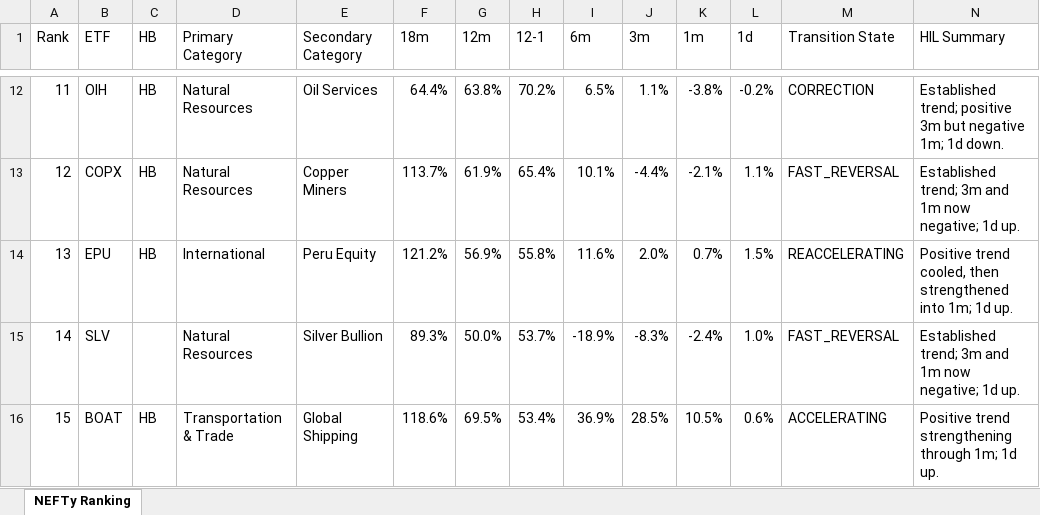
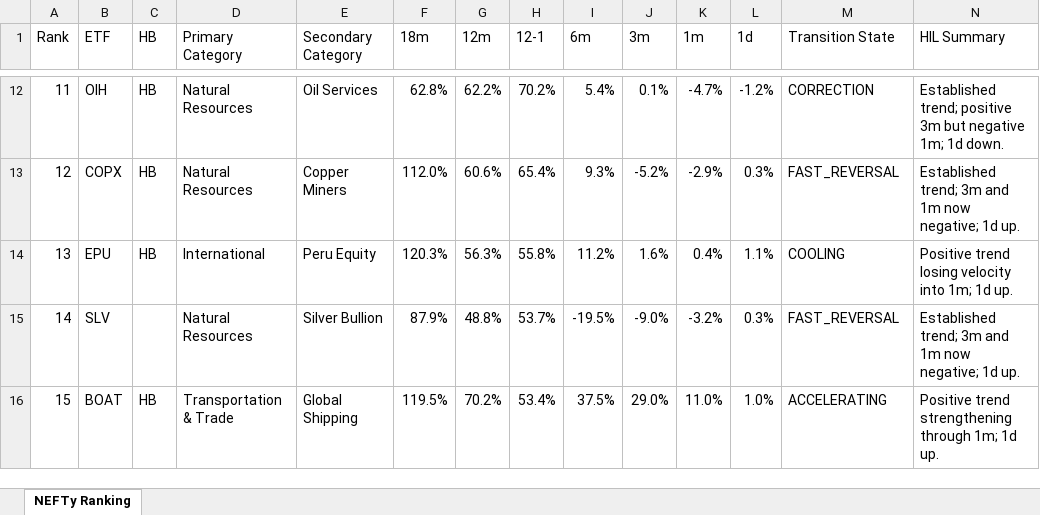
Before and after one commit to DarkMoonv1/NEFTy, an Excel workbook: NEFTy_LATEST.xlsx, sheet NEFTy Ranking, drawn as a sheet; only a part is shown, gaps mark what is left out; values as stored, in another font and other column widths than the file's, no cell formats; the diff covers the shown part only; the diff names each change by its address in the sheet, - before the commit and + after, or states it on an @@ line.

Commit message:
Update NEFTy_LATEST.xlsx

```diff
--- a/NEFTy_LATEST.xlsx (sheet NEFTy Ranking)
+++ b/NEFTy_LATEST.xlsx (sheet NEFTy Ranking)
-F12 (18m): 64.4%
+F12 (18m): 62.8%
-G12 (12m): 63.8%
+G12 (12m): 62.2%
-I12 (6m): 6.5%
+I12 (6m): 5.4%
-J12 (3m): 1.1%
+J12 (3m): 0.1%
-K12 (1m): -3.8%
+K12 (1m): -4.7%
-L12 (1d): -0.2%
+L12 (1d): -1.2%
-F13 (18m): 113.7%
+F13 (18m): 112.0%
-G13 (12m): 61.9%
+G13 (12m): 60.6%
-I13 (6m): 10.1%
+I13 (6m): 9.3%
-J13 (3m): -4.4%
+J13 (3m): -5.2%
-K13 (1m): -2.1%
+K13 (1m): -2.9%
-L13 (1d): 1.1%
+L13 (1d): 0.3%
-F14 (18m): 121.2%
+F14 (18m): 120.3%
-G14 (12m): 56.9%
+G14 (12m): 56.3%
-I14 (6m): 11.6%
+I14 (6m): 11.2%
-J14 (3m): 2.0%
+J14 (3m): 1.6%
-K14 (1m): 0.7%
+K14 (1m): 0.4%
-L14 (1d): 1.5%
+L14 (1d): 1.1%
-M14 (Transition State): REACCELERATING
+M14 (Transition State): COOLING
-N14 (HIL Summary): Positive trend cooled, then strengthened into 1m;…
+N14 (HIL Summary): Positive trend losing velocity into 1m;…
-F15 (18m): 89.3%
+F15 (18m): 87.9%
-G15 (12m): 50.0%
+G15 (12m): 48.8%
-I15 (6m): -18.9%
+I15 (6m): -19.5%
-J15 (3m): -8.3%
+J15 (3m): -9.0%
-K15 (1m): -2.4%
+K15 (1m): -3.2%
-L15 (1d): 1.0%
+L15 (1d): 0.3%
-F16 (18m): 118.6%
+F16 (18m): 119.5%
-G16 (12m): 69.5%
+G16 (12m): 70.2%
-I16 (6m): 36.9%
+I16 (6m): 37.5%
-J16 (3m): 28.5%
+J16 (3m): 29.0%
-K16 (1m): 10.5%
+K16 (1m): 11.0%
-L16 (1d): 0.6%
+L16 (1d): 1.0%
```
Also changed, not shown: 516 edited cells elsewhere in this sheet, cell formats.
